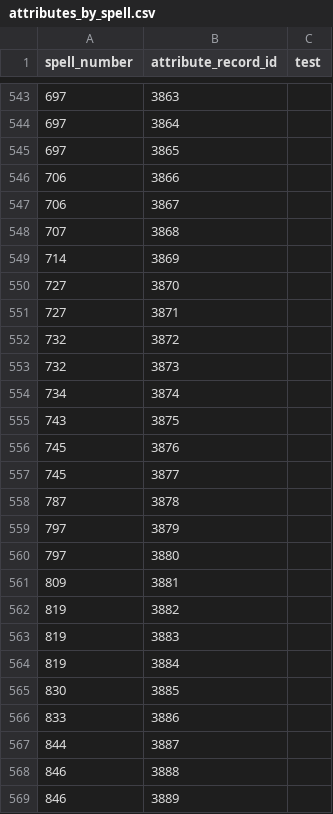
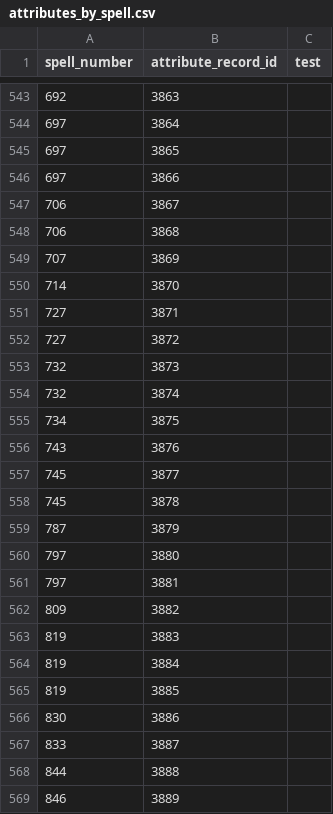
Before and after one commit to larzm42/dom4inspector, a CSV file: gamedata/attributes_by_spell.csv, drawn as a sheet; only a part is shown, gaps mark what is left out; the diff covers the shown part only.

```diff
--- a/gamedata/attributes_by_spell.csv
+++ b/gamedata/attributes_by_spell.csv
@@ -543,27 +543,27 @@ spell_number	attribute_record_id	test
-697	3863
+692	3863
 697	3864
 697	3865
-706	3866
+697	3866
 706	3867
-707	3868
-714	3869
-727	3870
+706	3868
+707	3869
+714	3870
 727	3871
-732	3872
+727	3872
 732	3873
-734	3874
-743	3875
-745	3876
+732	3874
+734	3875
+743	3876
 745	3877
-787	3878
-797	3879
+745	3878
+787	3879
 797	3880
-809	3881
-819	3882
+797	3881
+809	3882
 819	3883
 819	3884
-830	3885
-833	3886
-844	3887
-846	3888
+819	3885
+830	3886
+833	3887
+844	3888
 846	3889
```
Also changed, not shown: 1 added row and 99 edited cells elsewhere in this file, gamedata/attributes.csv, gamedata/restrict_to_nations_by_attribute.csv, 23 other files.
